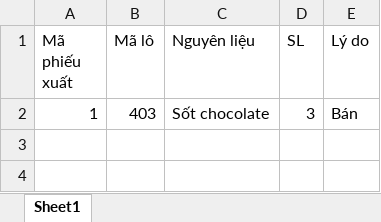
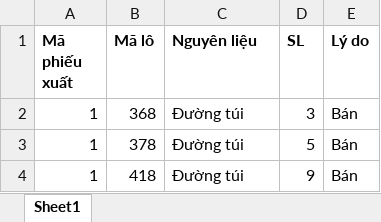
Before and after one commit to LongBOTT/cafe_application, an Excel workbook: src/main/java/com/coffee/ImportExcel/excel_ template/Export_Note.xlsx, sheet Sheet1, drawn as a sheet; values as stored, in another font and other column widths than the file's, no borders; the diff names each change by its address in the sheet, - before the commit and + after, or states it on an @@ line.

```diff
--- a/src/main/java/com/coffee/ImportExcel/excel_ template/Export_Note.xlsx (sheet Sheet1)
+++ b/src/main/java/com/coffee/ImportExcel/excel_ template/Export_Note.xlsx (sheet Sheet1)
-A1:E1 bold: off
+A1:E1 bold: on
-B2 (Mã lô): 403
+B2 (Mã lô): 368
-C2 (Nguyên liệu): Sốt chocolate
+C2 (Nguyên liệu): Đường túi
+row 3: 1 | 378 | Đường túi | 5 | Bán
+row 4: 1 | 418 | Đường túi | 9 | Bán
```
Also changed, not shown: src/main/java/com/coffee/ImportExcel/excel_ template/Discount.xlsx, src/main/java/com/coffee/ImportExcel/excel_ template/Import.xlsx, 17 other files.
